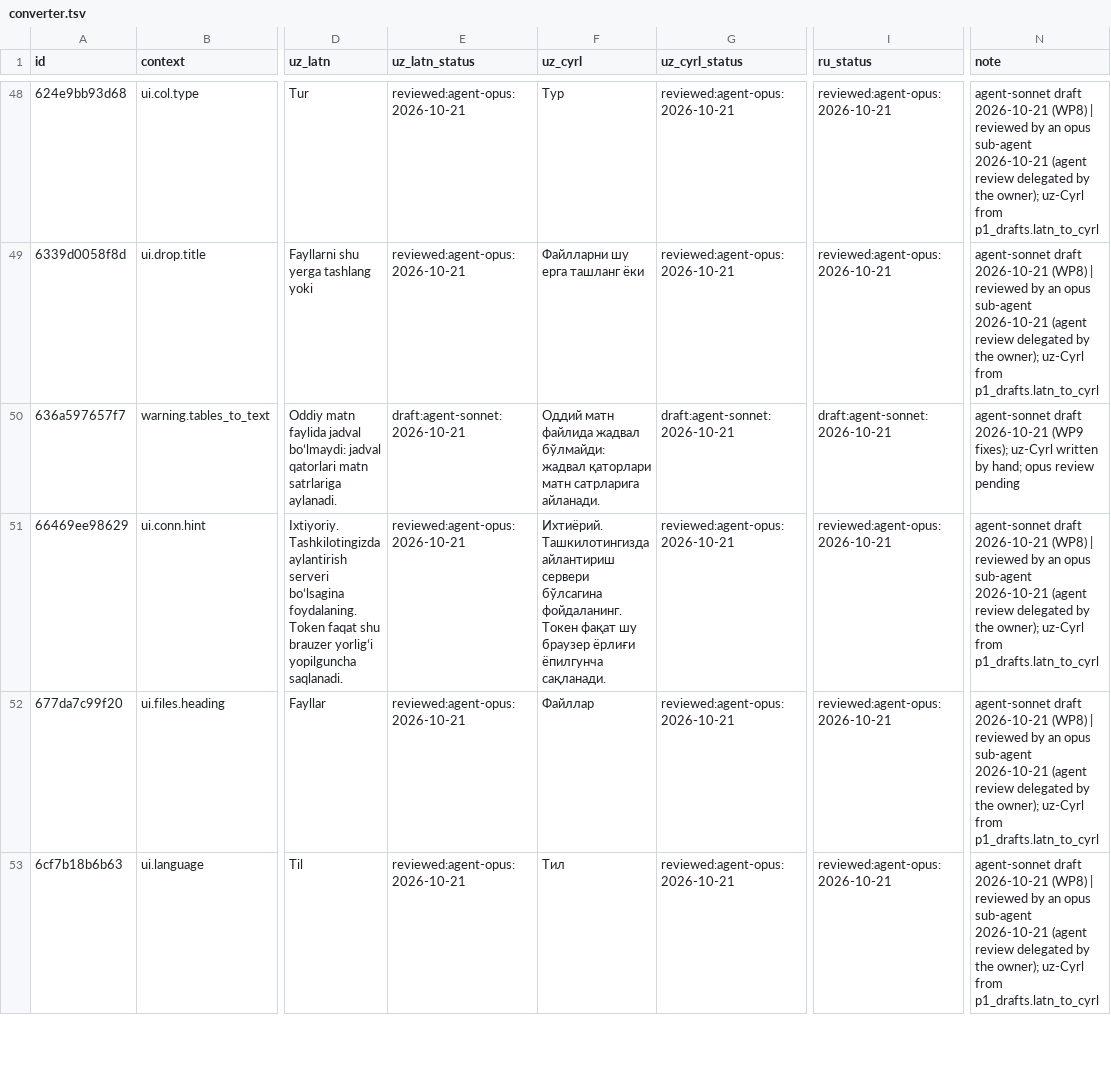
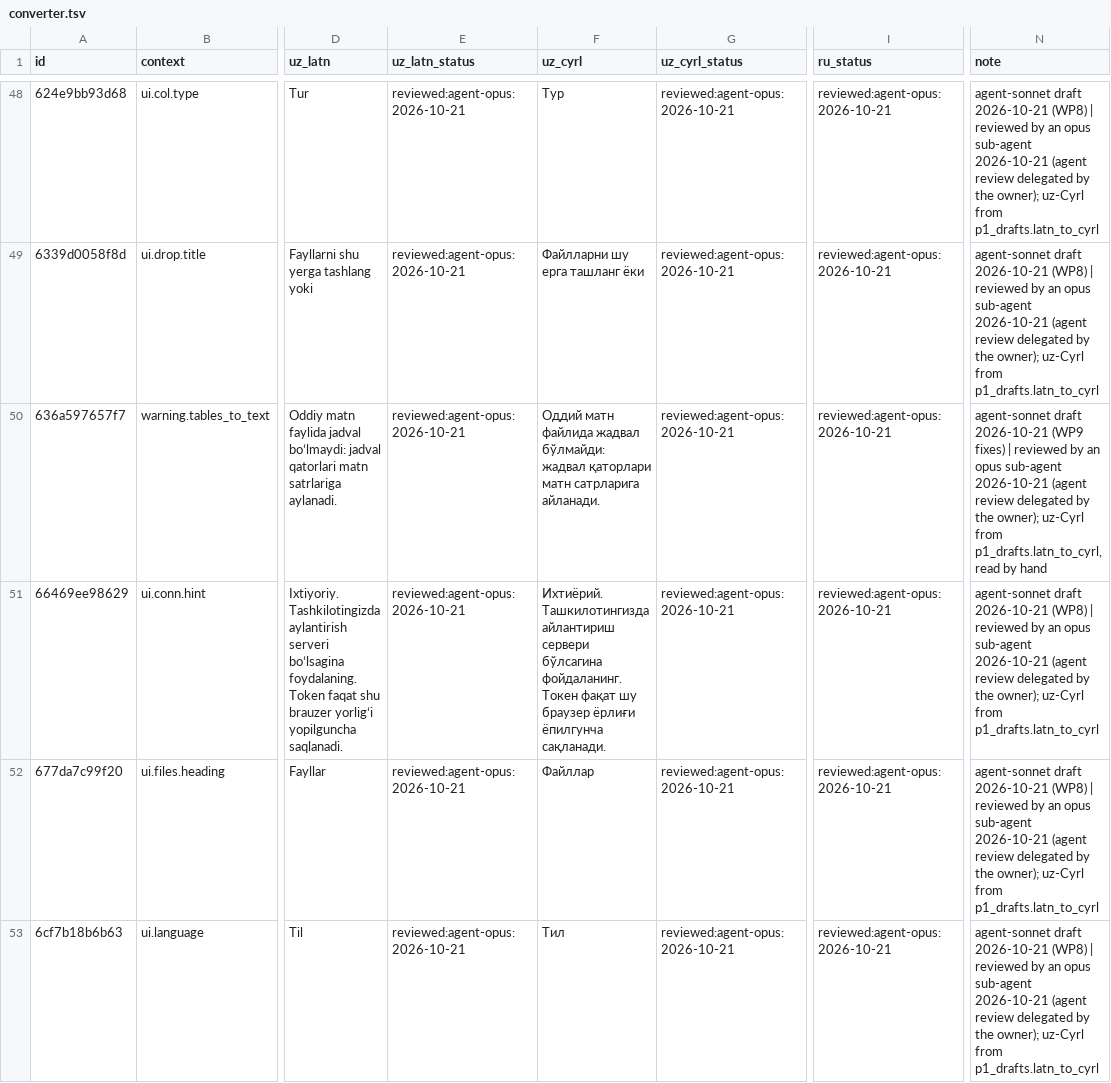
Before and after one commit to bakhodirovxz/Office, a TSV file: i18n/converter.tsv, drawn as a sheet; only a part is shown, gaps mark what is left out; the diff covers the shown part only; the diff names each change by its address in the sheet, - before the commit and + after, or states it on an @@ line.

Commit message:
i18n: opus review of the 13 WP9/WP15 converter warning rows
uz-Latn, uz-Cyrl and ru of the loss rows (comments, footnotes, headers and
footers, tracked changes, merged cells, tables to text, linked HTML images),
text_transcoded, pdf_damaged and the four xdfu_* rows marked
reviewed:agent-opus:2026-10-21 (agent review delegated by the owner).
Glossary terms: Header/Footer = yuqori/quyi kolontitul, Footnote/Endnote =
sahifa osti/yakuniy izoh, Embedded = joylashtirilgan, Repair = ta'mirlash.
XDFU rows use the Resolution 766 wording (the grif "Xizmat doirasida
foydalanish uchun", {copy}-nusxa); uz-Cyrl spells the grif ХДФУ, ru ДСП.
ru aligned with the reviewed rows (Word comments = примечания, tracked
changes = отслеживаемые изменения, конвертация). uz-Cyrl from
p1_drafts.latn_to_cyrl (Markdown, data:, extensions kept Latin). Page
catalog re-exported.

```diff
--- a/i18n/converter.tsv
+++ b/i18n/converter.tsv
-E50 (uz_latn_status): draft:agent-sonnet:2026-10-21
+E50 (uz_latn_status): reviewed:agent-opus:2026-10-21
-G50 (uz_cyrl_status): draft:agent-sonnet:2026-10-21
+G50 (uz_cyrl_status): reviewed:agent-opus:2026-10-21
-I50 (ru_status): draft:agent-sonnet:2026-10-21
+I50 (ru_status): reviewed:agent-opus:2026-10-21
-N50 (note): …2026-10-21 (WP9 fixes); uz-Cyrl written by hand; opus review pending
+N50 (note): …2026-10-21 (WP9 fixes) | reviewed by an opus sub-agent 2026-10-21 (agent review delegated by the owner); uz-Cyrl from p1_drafts.latn_to_cyrl, read by hand
```
Also changed, not shown: 75 edited cells elsewhere in this file, 1 other file.
